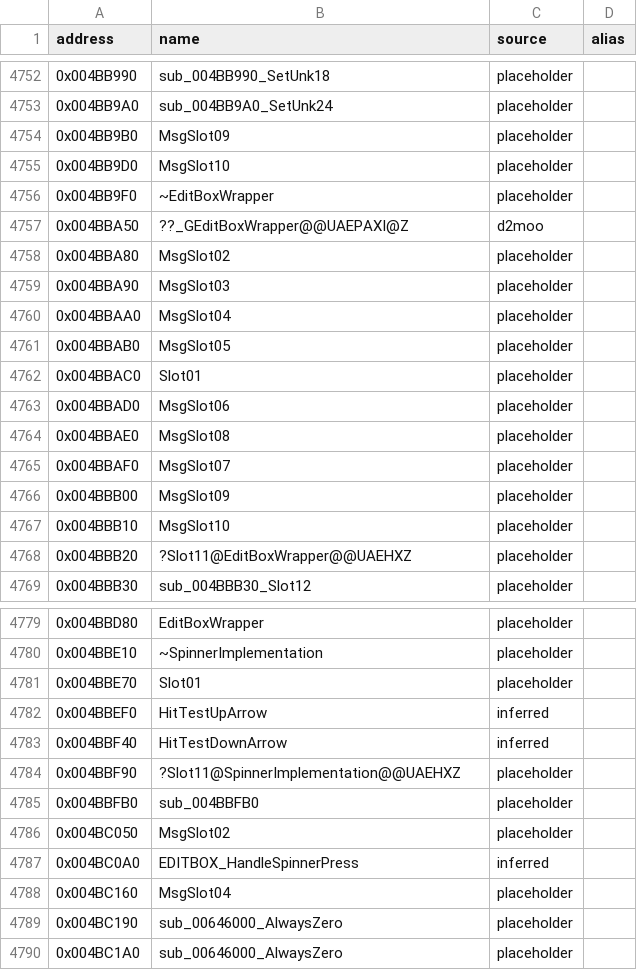
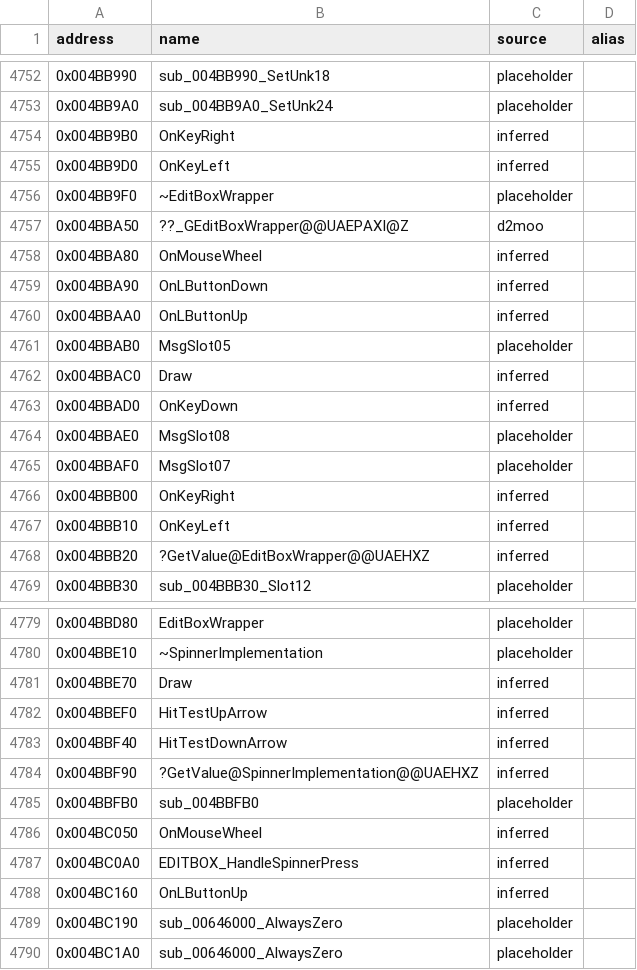
Before and after one commit to CaptainLegbreak/Iblis-Codex, a CSV file: names.csv, drawn as a sheet; only a part is shown, gaps mark what is left out; the diff covers the shown part only.

```diff
--- a/names.csv
+++ b/names.csv
@@ -4753,17 +4753,17 @@ address,name,source,alias
 0x004BB9A0,sub_004BB9A0_SetUnk24,placeholder,
-0x004BB9B0,MsgSlot09,placeholder,
-0x004BB9D0,MsgSlot10,placeholder,
+0x004BB9B0,OnKeyRight,inferred,
+0x004BB9D0,OnKeyLeft,inferred,
 0x004BB9F0,~EditBoxWrapper,placeholder,
 0x004BBA50,??_GEditBoxWrapper@@UAEPAXI@Z,d2moo,
-0x004BBA80,MsgSlot02,placeholder,
-0x004BBA90,MsgSlot03,placeholder,
-0x004BBAA0,MsgSlot04,placeholder,
+0x004BBA80,OnMouseWheel,inferred,
+0x004BBA90,OnLButtonDown,inferred,
+0x004BBAA0,OnLButtonUp,inferred,
 0x004BBAB0,MsgSlot05,placeholder,
-0x004BBAC0,Slot01,placeholder,
-0x004BBAD0,MsgSlot06,placeholder,
+0x004BBAC0,Draw,inferred,
+0x004BBAD0,OnKeyDown,inferred,
 0x004BBAE0,MsgSlot08,placeholder,
 0x004BBAF0,MsgSlot07,placeholder,
-0x004BBB00,MsgSlot09,placeholder,
-0x004BBB10,MsgSlot10,placeholder,
-0x004BBB20,?Slot11@EditBoxWrapper@@UAEHXZ,placeholder,
+0x004BBB00,OnKeyRight,inferred,
+0x004BBB10,OnKeyLeft,inferred,
+0x004BBB20,?GetValue@EditBoxWrapper@@UAEHXZ,inferred,
 0x004BBB30,sub_004BBB30_Slot12,placeholder,
@@ -4780,10 +4780,10 @@ address,name,source,alias
 0x004BBE10,~SpinnerImplementation,placeholder,
-0x004BBE70,Slot01,placeholder,
+0x004BBE70,Draw,inferred,
 0x004BBEF0,HitTestUpArrow,inferred,
 0x004BBF40,HitTestDownArrow,inferred,
-0x004BBF90,?Slot11@SpinnerImplementation@@UAEHXZ,placeholder,
+0x004BBF90,?GetValue@SpinnerImplementation@@UAEHXZ,inferred,
 0x004BBFB0,sub_004BBFB0,placeholder,
-0x004BC050,MsgSlot02,placeholder,
+0x004BC050,OnMouseWheel,inferred,
 0x004BC0A0,EDITBOX_HandleSpinnerPress,inferred,
-0x004BC160,MsgSlot04,placeholder,
+0x004BC160,OnLButtonUp,inferred,
 0x004BC190,sub_00646000_AlwaysZero,placeholder,
```
Also changed, not shown: 68 edited cells elsewhere in this file, 18 other files.
